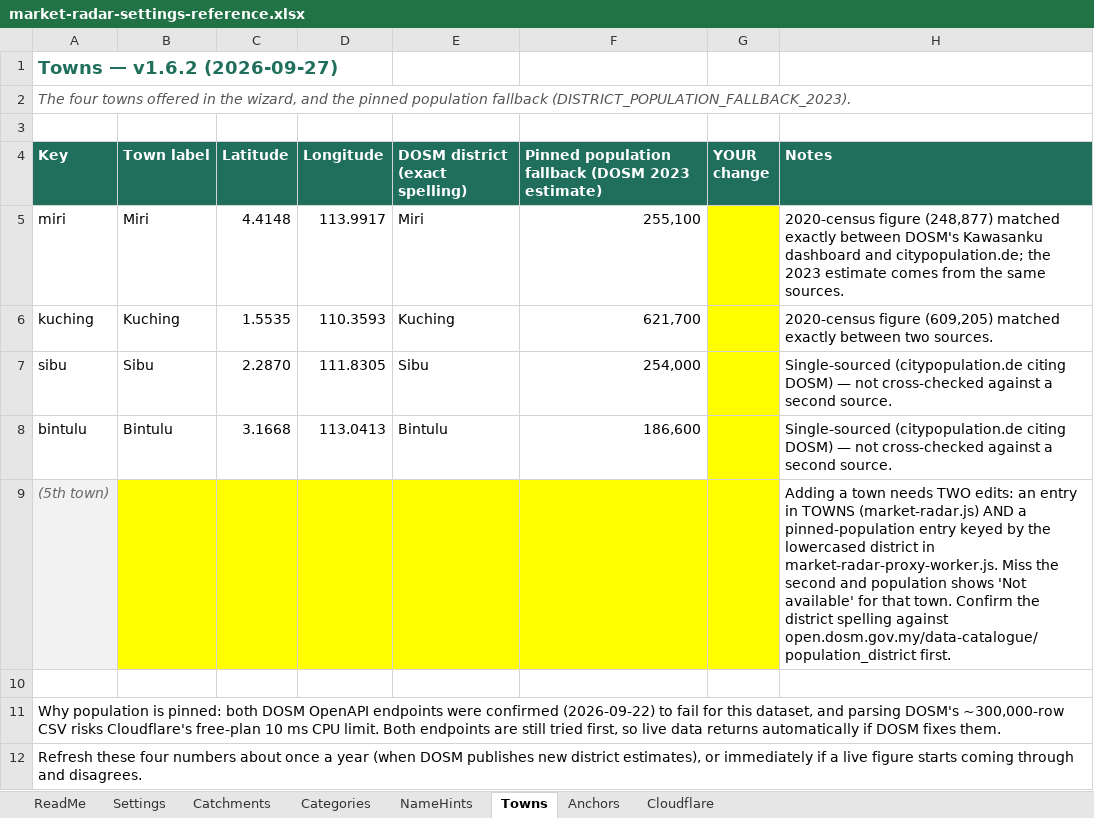
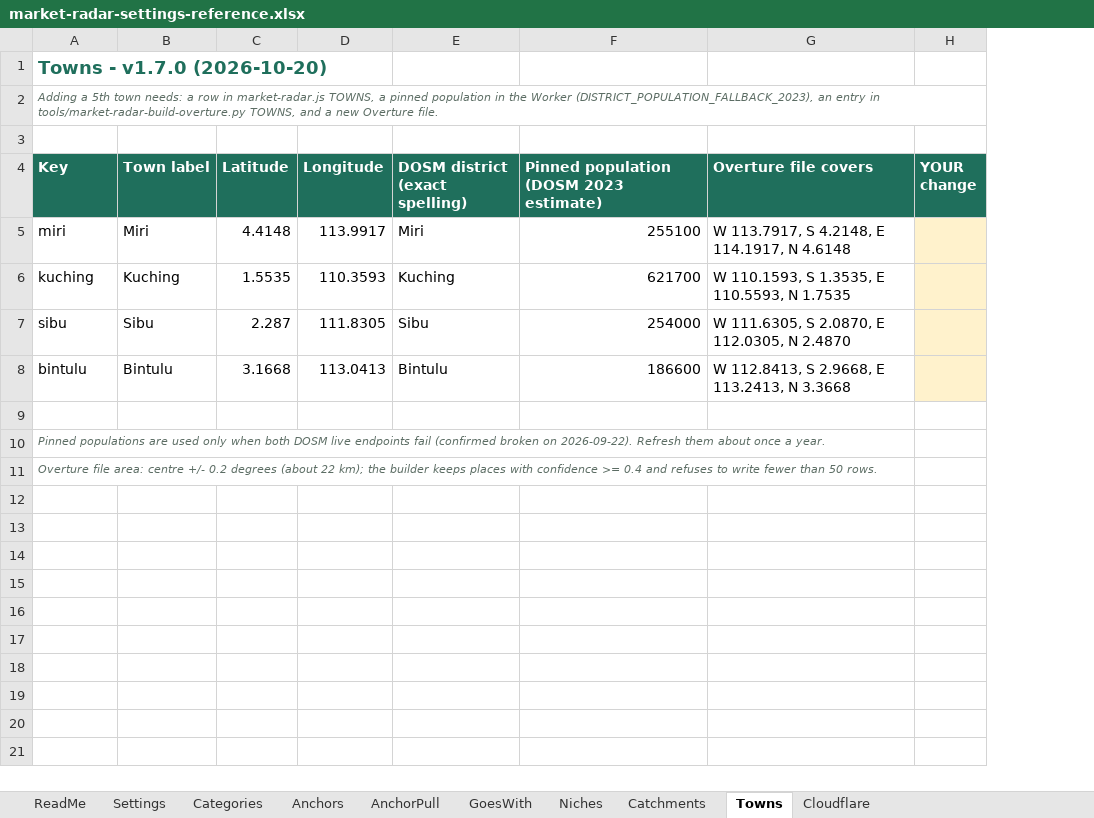
Before and after one commit to reysourcez/reysourcez-website, an Excel workbook: market-radar-settings-reference.xlsx, sheet Towns, drawn as a sheet; values as stored, in another font and other column widths than the file's, no borders; removed rows and columns are numbered as before the commit, all else as after; the diff names each change by its address in the sheet, - before the commit and + after, or states it on an @@ line.

Commit message:
marketradar1.7

```diff
--- a/market-radar-settings-reference.xlsx (sheet Towns)
+++ b/market-radar-settings-reference.xlsx (sheet Towns)
-sheet tab: NameHints
+sheet tab: AnchorPull
+sheet tab: GoesWith
+sheet tab: Niches
@@ sheet tab order changed: ReadMe | Settings | Categories | Anchors | AnchorPull | GoesWith | Niches | Catchments | Towns | Cloudflare @@
+column G (Overture file covers), rows 5-8: W 113.7917, S 4.2148, E 114.1917, N 4.6148 | W 110.1593, S 1.3535, E 110.5593, N 1.7535 | W 111.6305, S 2.0870, E 112.0305, N 2.4870 | W 112.8413, S 2.9668, E 113.2413, N 3.3668
-column H (Notes), rows 5-8: 2020-census figure (248,877) matched exactly between DOSM's Kawasanku dashboard and citypopulation.de; the 2023 estimate comes from the same sources. | 2020-census figure (609,205) matched exactly between two sources. | Single-sourced (citypopulation.de citing DOSM) — not cross-checked against a second source. | Single-sourced (citypopulation.de citing DOSM) — not cross-checked against a second source.
-A1 (Key): Towns — v1.6.2 (2026-09-27)
+A1 (Key): Towns - v1.7.0 (2026-10-20)
-A2 (Key): The four towns offered in the wizard, and the pinned population fallback (DISTRICT_POPULATION_FALLBACK_2023).
+A2 (Key): Adding a 5th town needs: a row in market-radar.js TOWNS, a pinned population in the Worker (DISTRICT_POPULATION_FALLBACK_2023), an entry in tools/market-radar-build-overture.py TOWNS, and a new Overture file.
@@ A2 text size: smaller @@
-F4: Pinned population fallback (DOSM 2023 estimate)
+F4: Pinned population (DOSM 2023 estimate)
-F5: 255,100
+F5: 255100
-H5:H8 fill: #FFFF00
+H5:H8 fill: #FFF2CC
-F6: 621,700
+F6: 621700
-C7 (Latitude): 2.2870
+C7 (Latitude): 2.287
-F7: 254,000
+F7: 254000
-F8: 186,600
+F8: 186600
-row 9: (5th town) |  |  |  |  |  |  | Adding a town needs TWO edits: an entry in TOWNS (market-radar.js) AND a pinned-population entry keyed by the lowercased district in market-radar-proxy-worker.js. Miss the second and population shows 'Not available' for that town. Confirm the district spelling against open.dosm.gov.my/data-catalogue/population_district first.
-A10 (Key): Why population is pinned: both DOSM OpenAPI endpoints were confirmed (2026-09-22) to fail for this dataset, and parsing DOSM's ~300,000-row CSV risks Cloudflare's free-plan 10 ms CPU limit. Both endpoints are still tried first, so live data returns automatically if DOSM fixes them.
+A10 (Key): Pinned populations are used only when both DOSM live endpoints fail (confirmed broken on 2026-09-22). Refresh them about once a year.
@@ A10:A11 text size: smaller, italic: off → on, text colour: black → #5C6D64 @@
-A11:H11 merged
-A11 (Key): Refresh these four numbers about once a year (when DOSM publishes new district estimates), or immediately if a live figure starts coming through and disagrees.
+A11 (Key): Overture file area: centre +/- 0.2 degrees (about 22 km); the builder keeps places with confidence >= 0.4 and refuses to write fewer than 50 rows.
-A12:H12 merged
```
Also changed, not shown: sheet Settings, sheet AnchorPull, sheet Categories, sheet ReadMe, sheet Cloudflare, sheet Anchors, 1 more sheet, 13 other files.
